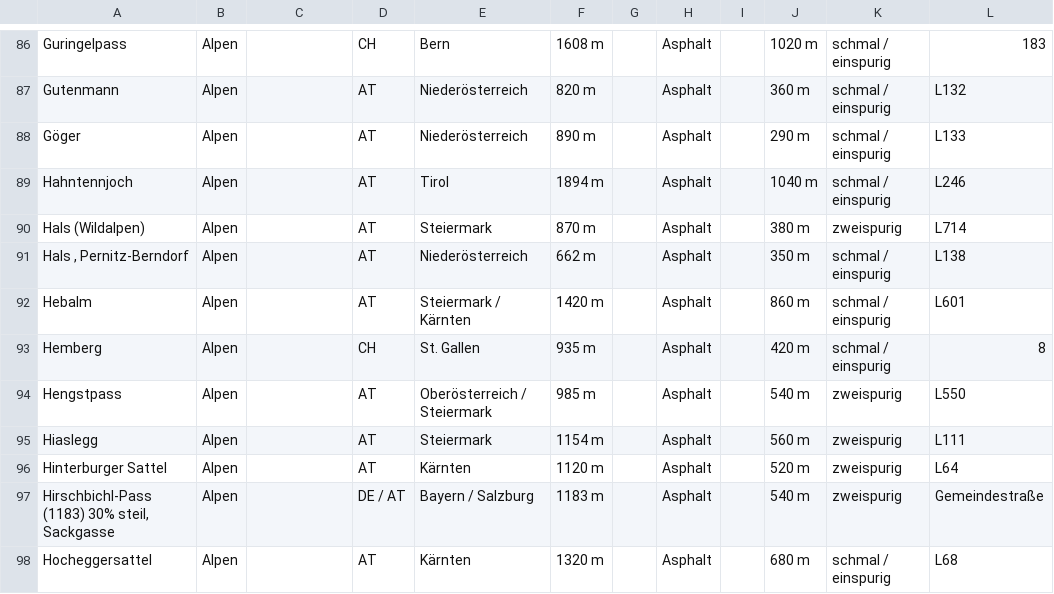
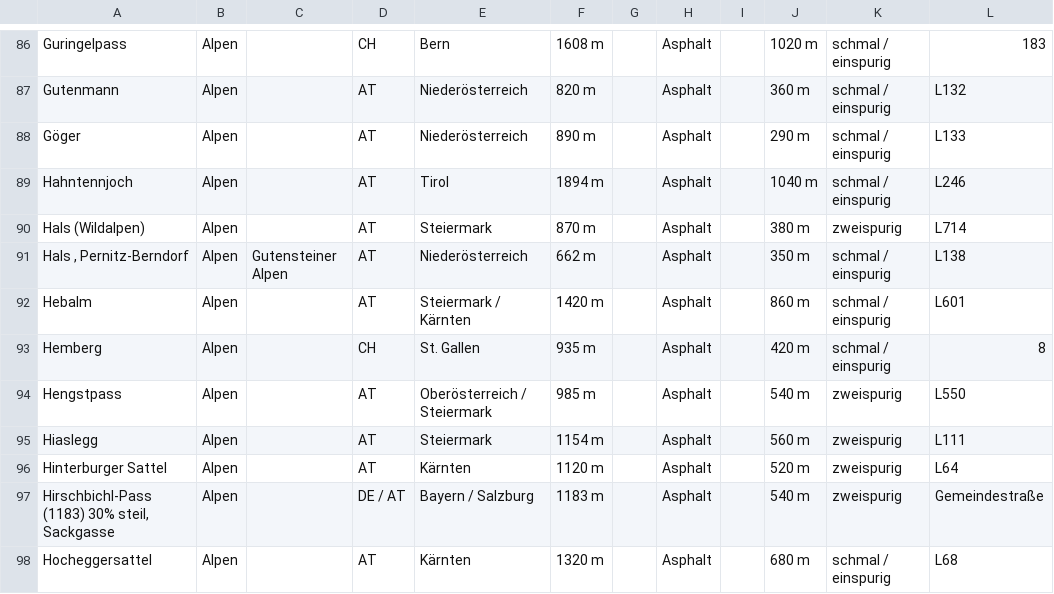
Before and after one commit to Manni-Griesi/Pass-Fuehrer, a CSV file: Pässe Tabelle.csv, drawn as a sheet; only a part is shown, gaps mark what is left out; the diff names each change by its address in the sheet, - before the commit and + after, or states it on an @@ line.

Commit message:
Add files via upload

```diff
--- a/Pässe Tabelle.csv
+++ b/Pässe Tabelle.csv
-C91: (empty)
+C91: Gutensteiner Alpen
```
